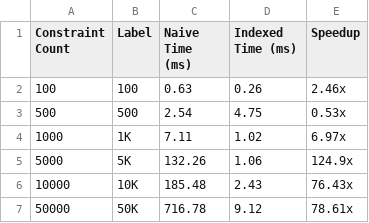
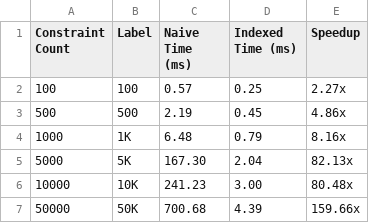
Before and after one commit to unknownsideofme/dependency-resolver, a CSV file: benchmark/data/2_constraint_processing.csv, drawn as a sheet.

```diff
--- a/benchmark/data/2_constraint_processing.csv
+++ b/benchmark/data/2_constraint_processing.csv
@@ -1,7 +1,7 @@
 Constraint Count,Label,Naive Time (ms),Indexed Time (ms),Speedup
-100,100,0.63,0.26,2.46x
-500,500,2.54,4.75,0.53x
-1000,1K,7.11,1.02,6.97x
-5000,5K,132.26,1.06,124.9x
-10000,10K,185.48,2.43,76.43x
-50000,50K,716.78,9.12,78.61x
+100,100,0.57,0.25,2.27x
+500,500,2.19,0.45,4.86x
+1000,1K,6.48,0.79,8.16x
+5000,5K,167.30,2.04,82.13x
+10000,10K,241.23,3.00,80.48x
+50000,50K,700.68,4.39,159.66x
```
Also changed, not shown: benchmark/data/1_graph_construction.csv, benchmark/data/4_backtracking.csv, 6 other files.
